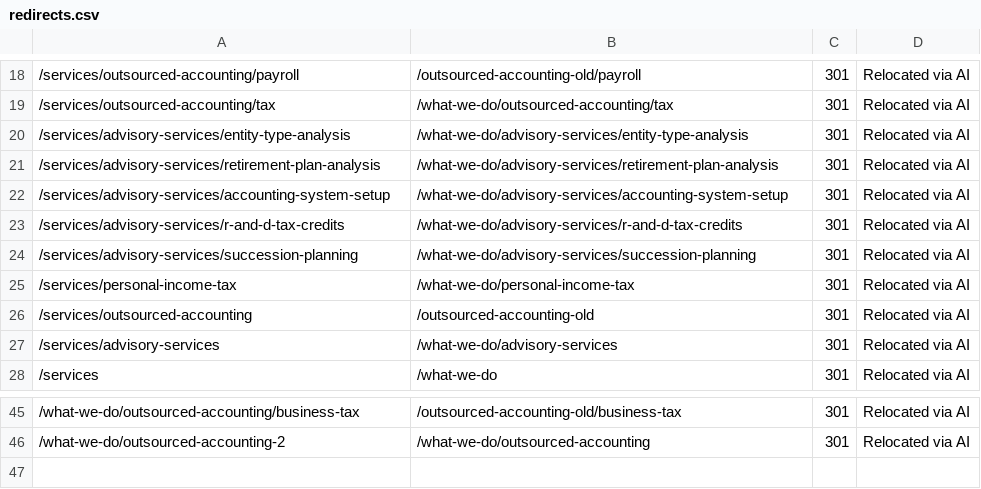
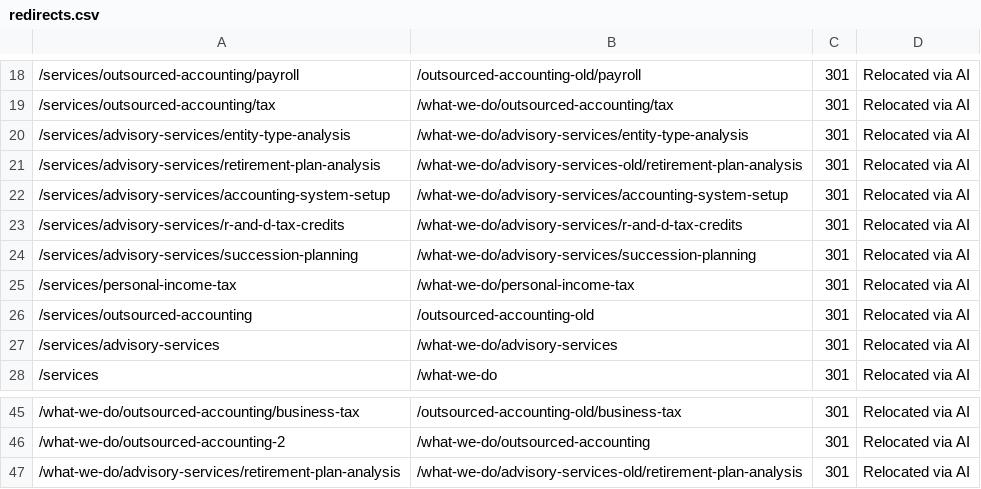
Before and after one commit to Revaltus/TruCount-CPA, a CSV file: content/redirects.csv, drawn as a sheet; only a part is shown, gaps mark what is left out; the diff names each change by its address in the sheet, - before the commit and + after, or states it on an @@ line.

```diff
--- a/content/redirects.csv
+++ b/content/redirects.csv
-B21: /what-we-do/advisory-services/retirement-plan-analysis
+B21: /what-we-do/advisory-services-old/retirement-plan-analysis
+row 47: /what-we-do/advisory-services/retirement-plan-analysis | /what-we-do/advisory-services-old/retirement-plan-analysis | 301 | Relocated via AI
```
